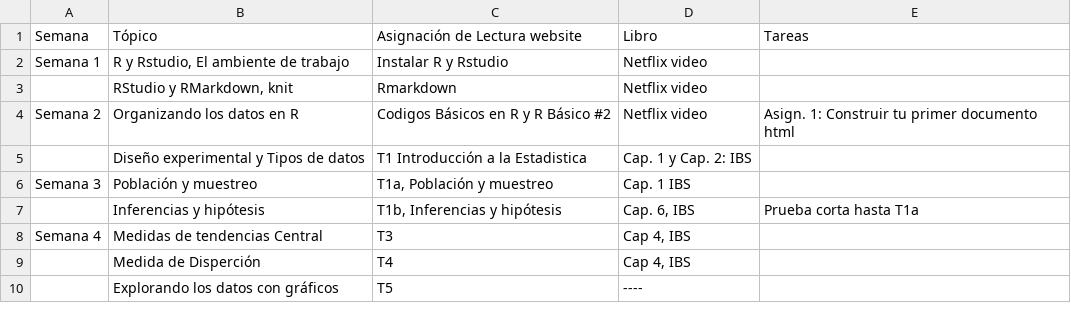
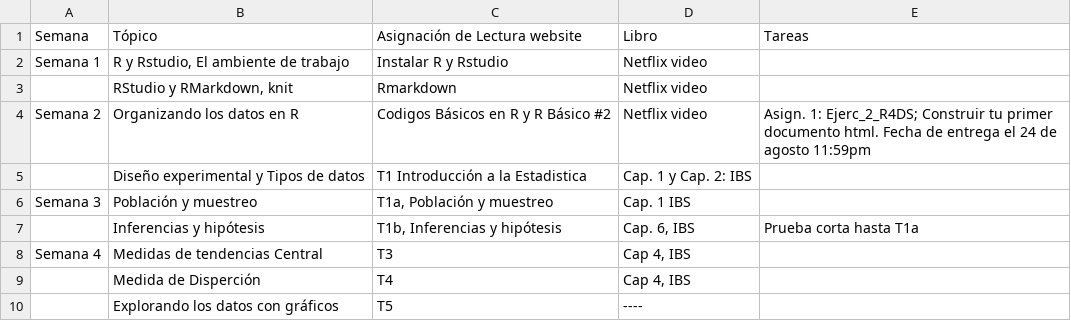
Before and after one commit to EstadisticaFacil/BIOL3740, a CSV file: Schedule_2020.csv, drawn as a sheet; only a part is shown.

Commit message:
Ejercicios

```diff
--- a/Schedule_2020.csv
+++ b/Schedule_2020.csv
@@ -3,3 +3,3 @@ Semana 1,"R y Rstudio, El ambiente de trabajo",Instalar R y Rstudio,Netflix vide
 ,"RStudio y RMarkdown, knit",Rmarkdown,Netflix video,
-Semana 2,Organizando los datos en R,Codigos Básicos en R y R Básico #2,Netflix video,Asign. 1: Construir tu primer documento html
+Semana 2,Organizando los datos en R,Codigos Básicos en R y R Básico #2,Netflix video,Asign. 1: Ejerc_2_R4DS; Construir tu primer documento html.  Fecha de entrega el 24 de agosto 11:59pm
 ,Diseño experimental y Tipos de datos,T1 Introducción a la Estadistica,Cap. 1 y Cap. 2: IBS,
```
Also changed, not shown: 42 other files.
